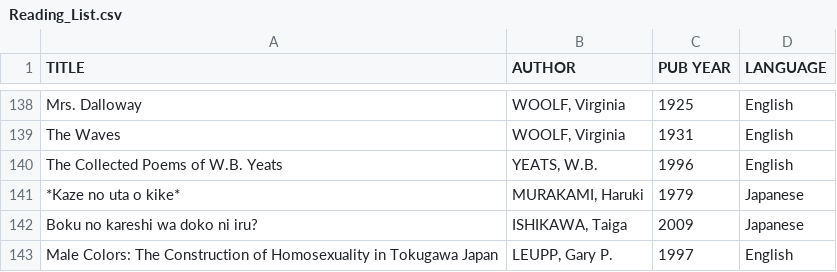
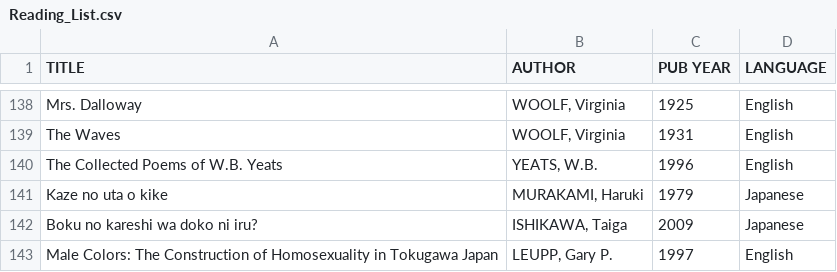
Before and after one commit to garth0191/Pandas, a CSV file: Reading_List.csv, drawn as a sheet; only a part is shown, gaps mark what is left out.

Commit message:
Update Reading_List.csv

```diff
--- a/Reading_List.csv
+++ b/Reading_List.csv
@@ -140,3 +140,3 @@ The Waves,"WOOLF, Virginia",1931,English
 The Collected Poems of W.B. Yeats,"YEATS, W.B.",1996,English
-*Kaze no uta o kike*,"MURAKAMI, Haruki",1979,Japanese
+Kaze no uta o kike,"MURAKAMI, Haruki",1979,Japanese
 Boku no kareshi wa doko ni iru?,"ISHIKAWA, Taiga",2009,Japanese
```
